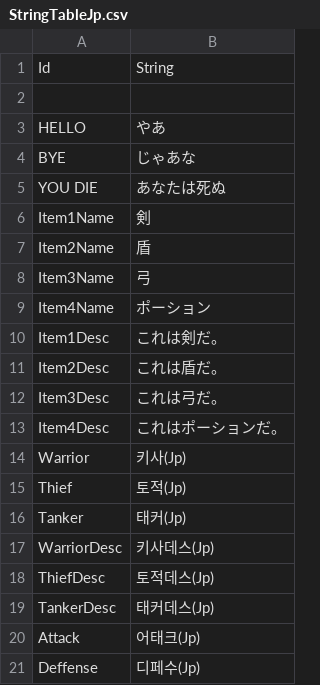
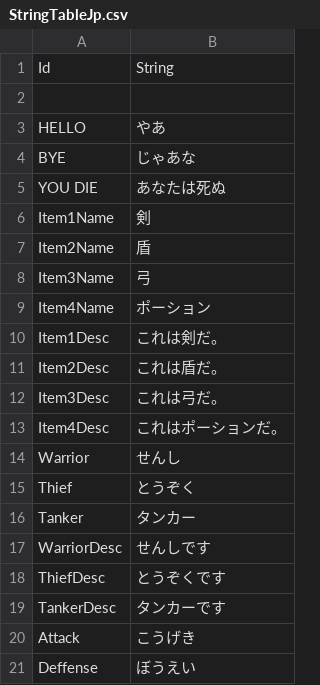
Before and after one commit to Devel-Rocket-ClassRoom/unity-file-ui-study-hyunjin0814, a CSV file: Assets/Resources/DataTables/StringTableJp.csv, drawn as a sheet.

```diff
--- a/Assets/Resources/DataTables/StringTableJp.csv
+++ b/Assets/Resources/DataTables/StringTableJp.csv
@@ -13,9 +13,9 @@ Item3Desc,これは弓だ。
 Item4Desc,これはポーションだ。
-Warrior,키사(Jp)
-Thief,토적(Jp)
-Tanker,태커(Jp)
-WarriorDesc,키사데스(Jp)
-ThiefDesc,토적데스(Jp)
-TankerDesc,태커데스(Jp)
-Attack,어태크(Jp)
-Deffense,디페수(Jp)
+Warrior,せんし
+Thief,とうぞく
+Tanker,タンカー
+WarriorDesc,せんしです
+ThiefDesc,とうぞくです
+TankerDesc,タンカーです
+Attack,こうげき
+Deffense,ぼうえい
```
Also changed, not shown: Assets/Resources/DataTables/StringTableEn.csv, 3 other files.
